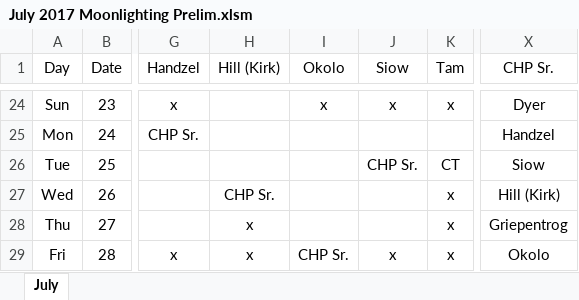
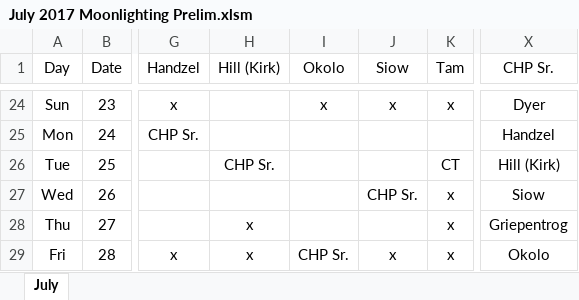
Before and after one commit to handzelrm/moonlighting, an Excel workbook: July 2017 Moonlighting Prelim.xlsm, sheet July, drawn as a sheet; only a part is shown, gaps mark what is left out; values as stored, in another font and other column widths than the file's, no borders; conditional formats not drawn; the diff names each change by its address in the sheet, - before the commit and + after, or states it on an @@ line.

Commit message:
swapped hill and siow

```diff
--- a/July 2017 Moonlighting Prelim.xlsm (sheet July)
+++ b/July 2017 Moonlighting Prelim.xlsm (sheet July)
-H26 (Hill (Kirk)): (empty)
+H26 (Hill (Kirk)): CHP Sr.
-J26 (Siow): CHP Sr.
+J26 (Siow): (empty)
-X26 (CHP Sr.): Siow
+X26 (CHP Sr.): Hill (Kirk)
-H27 (Hill (Kirk)): CHP Sr.
+H27 (Hill (Kirk)): (empty)
-J27 (Siow): (empty)
+J27 (Siow): CHP Sr.
-X27 (CHP Sr.): Hill (Kirk)
+X27 (CHP Sr.): Siow
```
